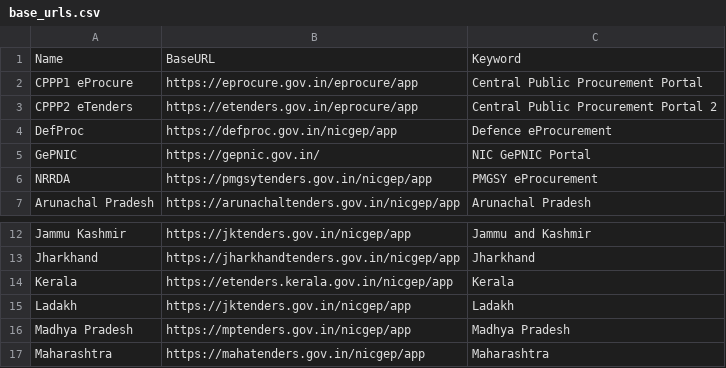
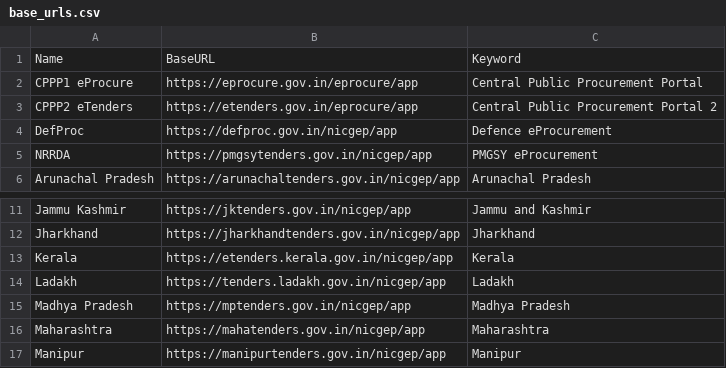
Before and after one commit to bkkalia/BF-2.1.4, a CSV file: base_urls.csv, drawn as a sheet; only a part is shown, gaps mark what is left out; the shorter side is filled out with more unchanged rows.

```diff
--- a/base_urls.csv
+++ b/base_urls.csv
@@ -4,3 +4,2 @@ CPPP2 eTenders,https://etenders.gov.in/eprocure/app,Central Public Procurement P
 DefProc,https://defproc.gov.in/nicgep/app,Defence eProcurement
-GePNIC,https://gepnic.gov.in/,NIC GePNIC Portal
 NRRDA,https://pmgsytenders.gov.in/nicgep/app,PMGSY eProcurement
@@ -14,3 +13,3 @@ Jharkhand,https://jharkhandtenders.gov.in/nicgep/app,Jharkhand
 Kerala,https://etenders.kerala.gov.in/nicgep/app,Kerala
-Ladakh,https://jktenders.gov.in/nicgep/app,Ladakh
+Ladakh,https://tenders.ladakh.gov.in/nicgep/app,Ladakh
 Madhya Pradesh,https://mptenders.gov.in/nicgep/app,Madhya Pradesh
```
Also changed, not shown: 32 other files.
